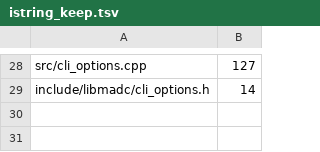
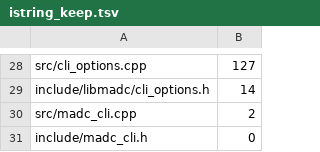
Before and after one commit to derekbsnider/madc, a TSV file: scripts/istring_keep.tsv, drawn as a sheet; only a part is shown, gaps mark what is left out.

```diff
--- a/scripts/istring_keep.tsv
+++ b/scripts/istring_keep.tsv
@@ -29 +29,3 @@ src/cli_options.cpp	127
 include/libmadc/cli_options.h	14
+src/madc_cli.cpp	2
+include/madc_cli.h	0
```
Also changed, not shown: 5 other files.
